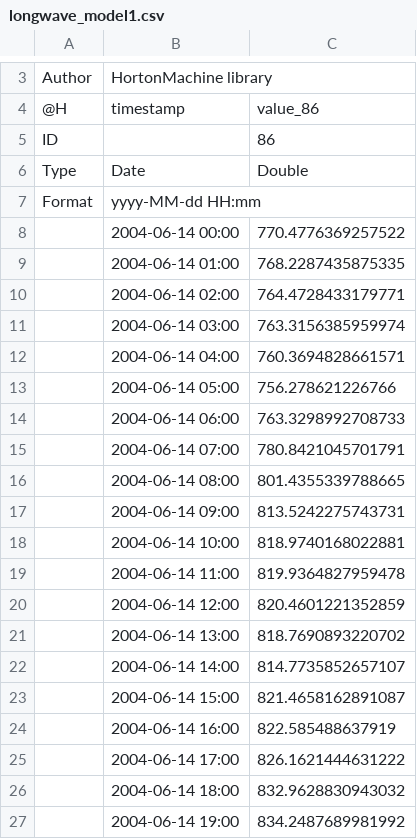
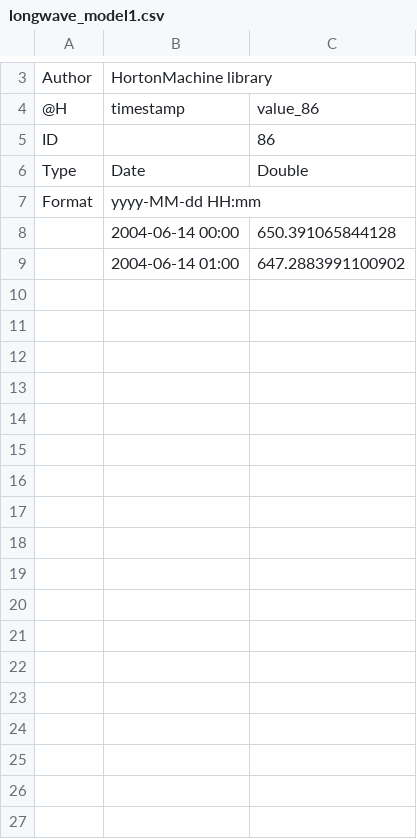
Before and after one commit to Mariolina88/LongWaveRadiationBalance, a CSV file: resources/Output/longwave_model1.csv, drawn as a sheet; only a part is shown, gaps mark what is left out; the diff covers the shown part only.

```diff
--- a/resources/Output/longwave_model1.csv
+++ b/resources/Output/longwave_model1.csv
@@ -7,21 +7,3 @@ Type,Date,Double
 Format,yyyy-MM-dd HH:mm,
-,2004-06-14 00:00,770.4776369257522
-,2004-06-14 01:00,768.2287435875335
-,2004-06-14 02:00,764.4728433179771
-,2004-06-14 03:00,763.3156385959974
-,2004-06-14 04:00,760.3694828661571
-,2004-06-14 05:00,756.278621226766
-,2004-06-14 06:00,763.3298992708733
-,2004-06-14 07:00,780.8421045701791
-,2004-06-14 08:00,801.4355339788665
-,2004-06-14 09:00,813.5242275743731
-,2004-06-14 10:00,818.9740168022881
-,2004-06-14 11:00,819.9364827959478
-,2004-06-14 12:00,820.4601221352859
-,2004-06-14 13:00,818.7690893220702
-,2004-06-14 14:00,814.7735852657107
-,2004-06-14 15:00,821.4658162891087
-,2004-06-14 16:00,822.585488637919
-,2004-06-14 17:00,826.1621444631222
-,2004-06-14 18:00,832.9628830943032
-,2004-06-14 19:00,834.2487689981992
+,2004-06-14 00:00,650.391065844128
+,2004-06-14 01:00,647.2883991100902
```
Also changed, not shown: 29 removed rows and 1 edited cell elsewhere in this file, resources/Output/downwelling_model1.csv, resources/Output/upwelling_model1.csv, 5 other files.
